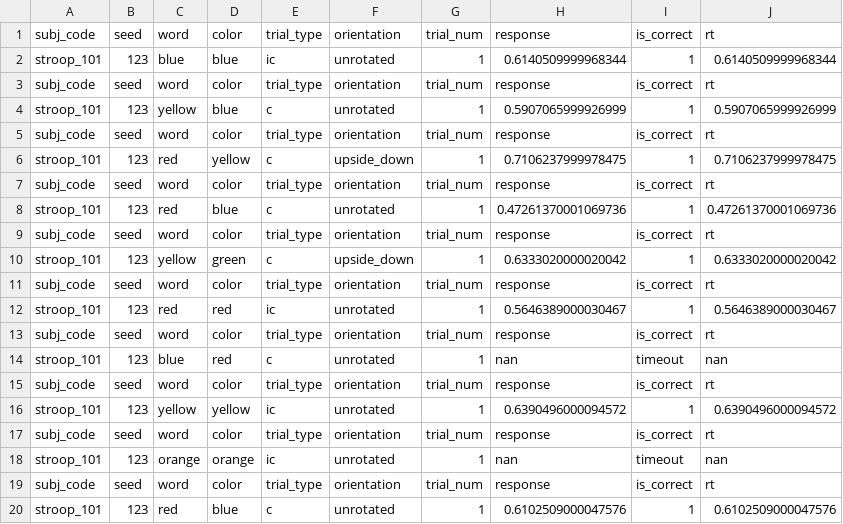
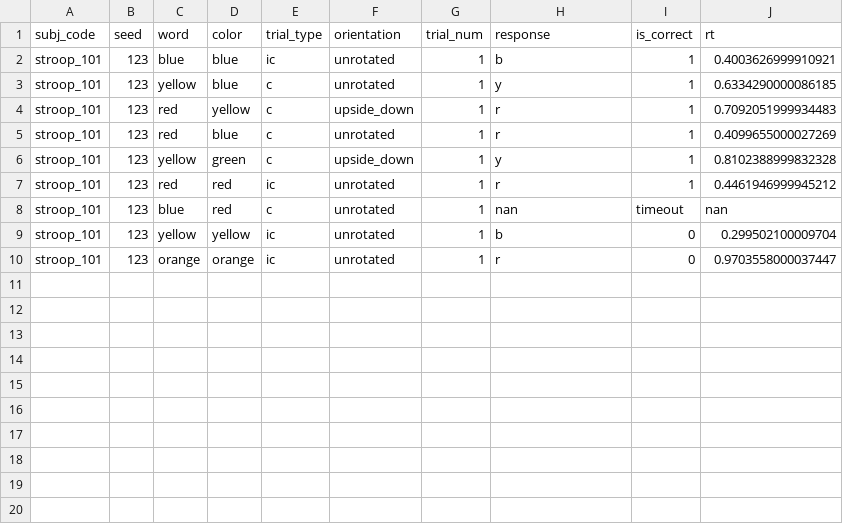
Before and after one commit to yoonwonj/COGS219_Assignments, a CSV file: stroop-experiment/data/stroop_101_data.csv, drawn as a sheet.

```diff
--- a/stroop-experiment/data/stroop_101_data.csv
+++ b/stroop-experiment/data/stroop_101_data.csv
@@ -1,20 +1,10 @@
 subj_code,seed,word,color,trial_type,orientation,trial_num,response,is_correct,rt
-stroop_101,123,blue,blue,ic,unrotated,1,0.6140509999968344,1,0.6140509999968344
-subj_code,seed,word,color,trial_type,orientation,trial_num,response,is_correct,rt
-stroop_101,123,yellow,blue,c,unrotated,1,0.5907065999926999,1,0.5907065999926999
-subj_code,seed,word,color,trial_type,orientation,trial_num,response,is_correct,rt
-stroop_101,123,red,yellow,c,upside_down,1,0.7106237999978475,1,0.7106237999978475
-subj_code,seed,word,color,trial_type,orientation,trial_num,response,is_correct,rt
-stroop_101,123,red,blue,c,unrotated,1,0.47261370001069736,1,0.47261370001069736
-subj_code,seed,word,color,trial_type,orientation,trial_num,response,is_correct,rt
-stroop_101,123,yellow,green,c,upside_down,1,0.6333020000020042,1,0.6333020000020042
-subj_code,seed,word,color,trial_type,orientation,trial_num,response,is_correct,rt
-stroop_101,123,red,red,ic,unrotated,1,0.5646389000030467,1,0.5646389000030467
-subj_code,seed,word,color,trial_type,orientation,trial_num,response,is_correct,rt
+stroop_101,123,blue,blue,ic,unrotated,1,b,1,0.4003626999910921
+stroop_101,123,yellow,blue,c,unrotated,1,y,1,0.6334290000086185
+stroop_101,123,red,yellow,c,upside_down,1,r,1,0.7092051999934483
+stroop_101,123,red,blue,c,unrotated,1,r,1,0.4099655000027269
+stroop_101,123,yellow,green,c,upside_down,1,y,1,0.8102388999832328
+stroop_101,123,red,red,ic,unrotated,1,r,1,0.4461946999945212
 stroop_101,123,blue,red,c,unrotated,1,nan,timeout,nan
-subj_code,seed,word,color,trial_type,orientation,trial_num,response,is_correct,rt
-stroop_101,123,yellow,yellow,ic,unrotated,1,0.6390496000094572,1,0.6390496000094572
-subj_code,seed,word,color,trial_type,orientation,trial_num,response,is_correct,rt
-stroop_101,123,orange,orange,ic,unrotated,1,nan,timeout,nan
-subj_code,seed,word,color,trial_type,orientation,trial_num,response,is_correct,rt
-stroop_101,123,red,blue,c,unrotated,1,0.6102509000047576,1,0.6102509000047576
+stroop_101,123,yellow,yellow,ic,unrotated,1,b,0,0.299502100009704
+stroop_101,123,orange,orange,ic,unrotated,1,r,0,0.9703558000037447
```
Also changed, not shown: 2 other files.
